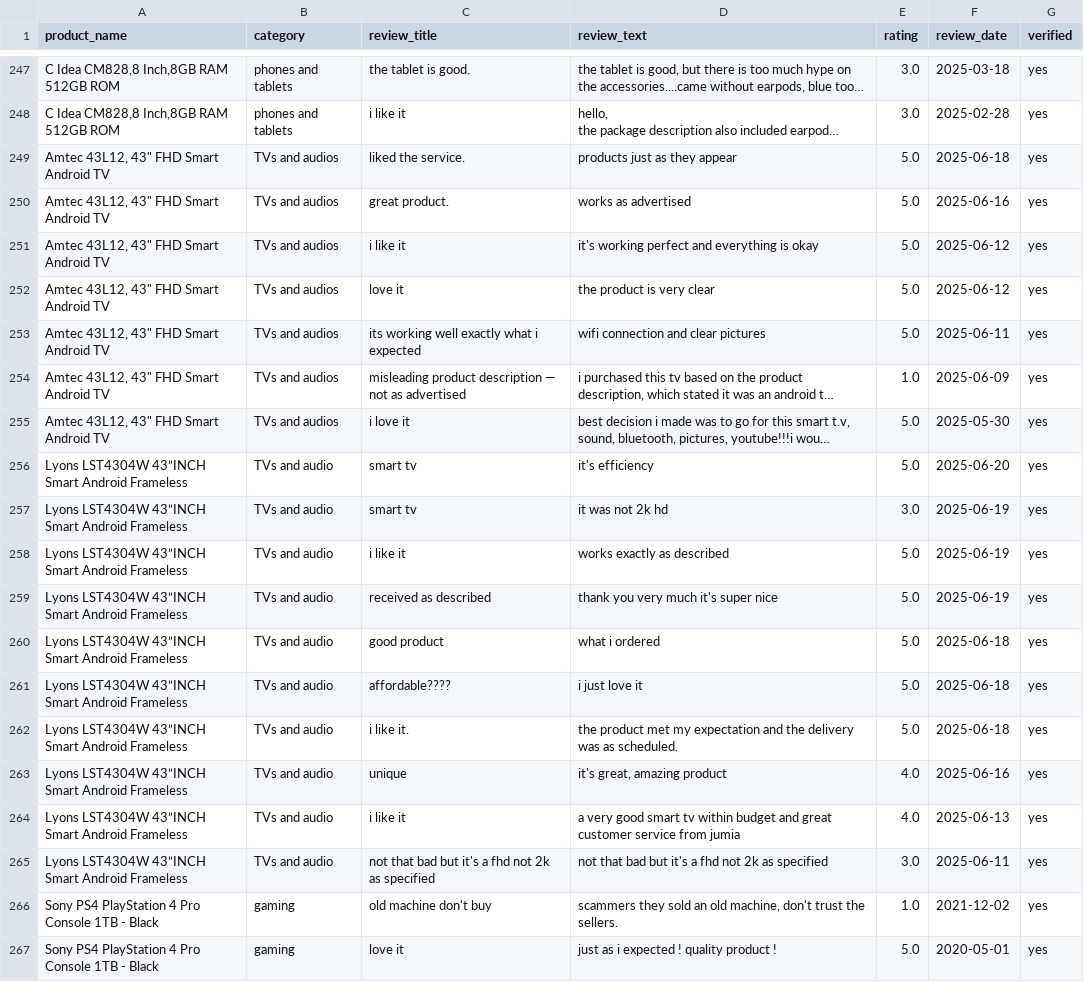
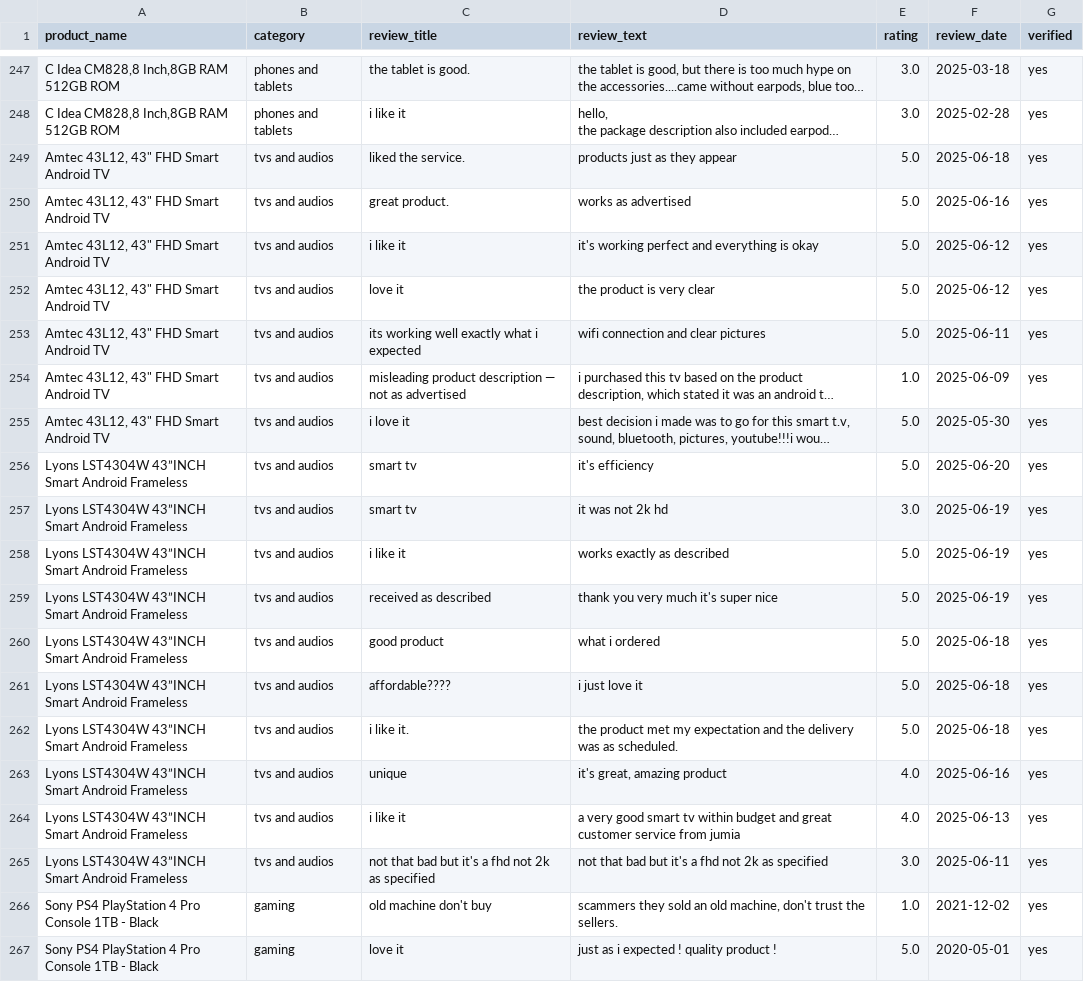
Before and after one commit to Assesa44/Kenya-Ecommerce-Reviews, a CSV file: Data/CleanedData/cleaned_jumia_reviews.csv, drawn as a sheet; only a part is shown, gaps mark what is left out; long unchanged cells end in …; the diff covers the shown part only; the diff names each change by its address in the sheet, - before the commit and + after, or states it on an @@ line.

Commit message:
docs: added sentiment analysis and a new sentiment_reviews csv file

```diff
--- a/Data/CleanedData/cleaned_jumia_reviews.csv
+++ b/Data/CleanedData/cleaned_jumia_reviews.csv
-B249:B255 (category): TVs and audios
+B249:B255 (category): tvs and audios
-B256:B265 (category): TVs and audio
+B256:B265 (category): tvs and audios
```
Also changed, not shown: 19 edited cells elsewhere in this file, 2 other files.
